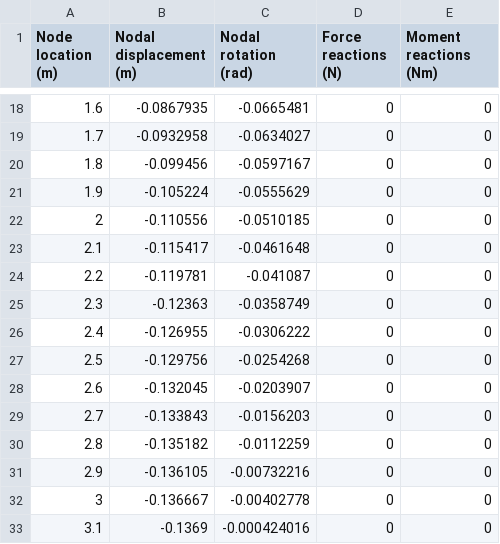
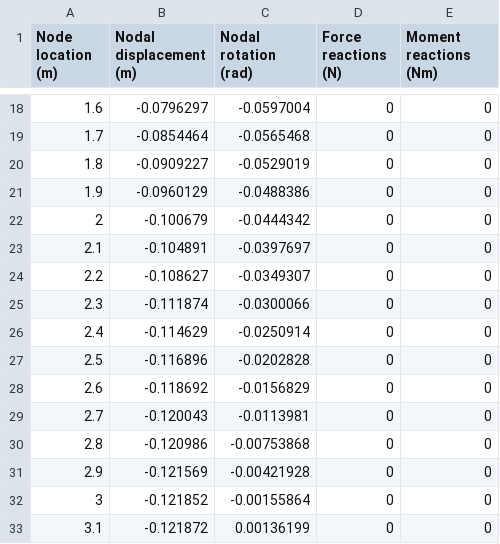
Before and after one commit to duck-wad/FEA-of-Euler-Bernoulli-Beams, a CSV file: FEA Engine/Output/RESULTS.csv, drawn as a sheet; only a part is shown, gaps mark what is left out; the diff covers the shown part only.

```diff
--- a/FEA Engine/Output/RESULTS.csv
+++ b/FEA Engine/Output/RESULTS.csv
@@ -18,16 +18,16 @@ Node location (m),Nodal displacement (m),Nodal rotation (rad),Force reactions (N
-1.6,-0.0867935,-0.0665481,0,0
-1.7,-0.0932958,-0.0634027,0,0
-1.8,-0.099456,-0.0597167,0,0
-1.9,-0.105224,-0.0555629,0,0
-2,-0.110556,-0.0510185,0,0
-2.1,-0.115417,-0.0461648,0,0
-2.2,-0.119781,-0.041087,0,0
-2.3,-0.12363,-0.0358749,0,0
-2.4,-0.126955,-0.0306222,0,0
-2.5,-0.129756,-0.0254268,0,0
-2.6,-0.132045,-0.0203907,0,0
-2.7,-0.133843,-0.0156203,0,0
-2.8,-0.135182,-0.0112259,0,0
-2.9,-0.136105,-0.00732216,0,0
-3,-0.136667,-0.00402778,0,0
-3.1,-0.1369,-0.000424016,0,0
+1.6,-0.0796297,-0.0597004,0,0
+1.7,-0.0854464,-0.0565468,0,0
+1.8,-0.0909227,-0.0529019,0,0
+1.9,-0.0960129,-0.0488386,0,0
+2,-0.100679,-0.0444342,0,0
+2.1,-0.104891,-0.0397697,0,0
+2.2,-0.108627,-0.0349307,0,0
+2.3,-0.111874,-0.0300066,0,0
+2.4,-0.114629,-0.0250914,0,0
+2.5,-0.116896,-0.0202828,0,0
+2.6,-0.118692,-0.0156829,0,0
+2.7,-0.120043,-0.0113981,0,0
+2.8,-0.120986,-0.00753868,0,0
+2.9,-0.121569,-0.00421928,0,0
+3,-0.121852,-0.00155864,0,0
+3.1,-0.121872,0.00136199,0,0
```
Also changed, not shown: 130 edited cells elsewhere in this file, 6 other files.
